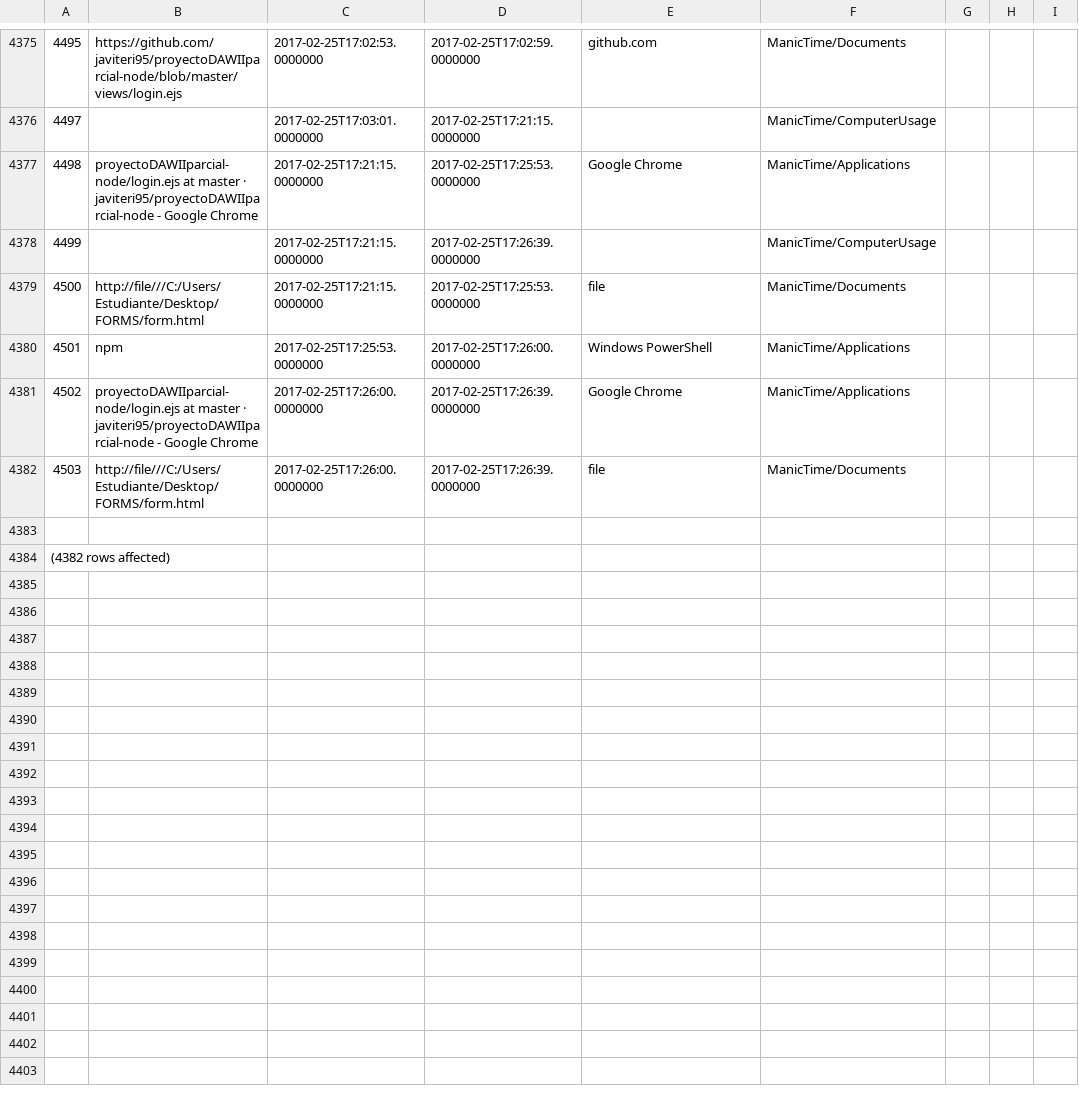
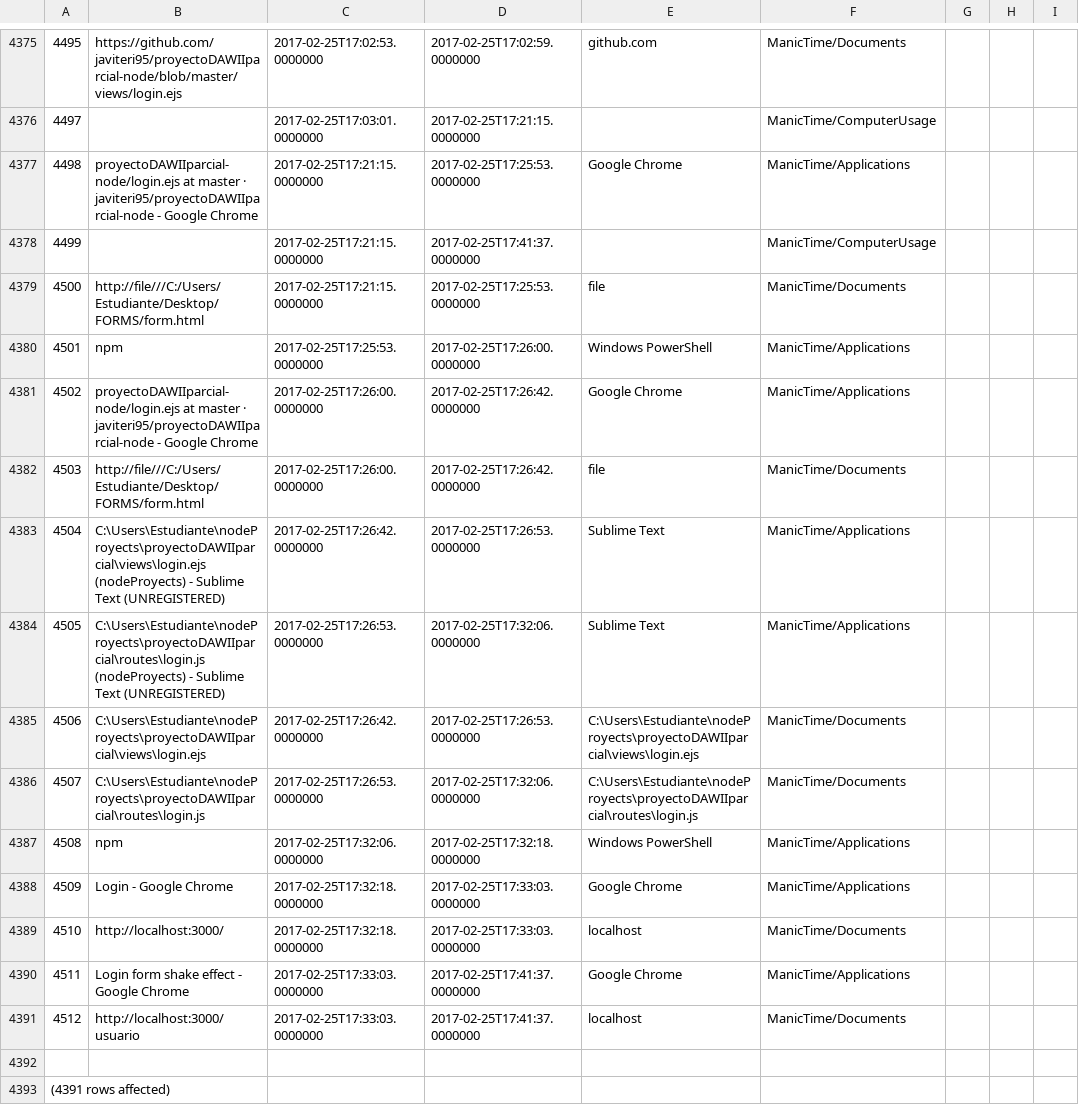
Before and after one commit to LeoEras/MTB, a CSV file: output18.csv, drawn as a sheet; only a part is shown, gaps mark what is left out; addresses are those after the commit; the diff names each change by its address in the sheet, - before the commit and + after, or states it on an @@ line.

Commit message:
Update

```diff
--- a/output18.csv
+++ b/output18.csv
-D4378: 2017-02-25T17:26:39.0000000
+D4378: 2017-02-25T17:41:37.0000000
-D4381:D4382: 2017-02-25T17:26:39.0000000
+D4381:D4382: 2017-02-25T17:26:42.0000000
+row 4383: 4504 | C:\Users\Estudiante\nodeProyects\proyectoDAWIIparcial\views\login.ejs (nodeProyects) - Sublime Text (UNREGISTERED) | 2017-02-25T17:26:42.0000000 | 2017-02-25T17:26:53.0000000 | Sublime Text | ManicTime/Applications
+row 4384: 4505 | C:\Users\Estudiante\nodeProyects\proyectoDAWIIparcial\routes\login.js (nodeProyects) - Sublime Text (UNREGISTERED) | 2017-02-25T17:26:53.0000000 | 2017-02-25T17:32:06.0000000 | Sublime Text | ManicTime/Applications
+row 4385: 4506 | C:\Users\Estudiante\nodeProyects\proyectoDAWIIparcial\views\login.ejs | 2017-02-25T17:26:42.0000000 | 2017-02-25T17:26:53.0000000 | C:\Users\Estudiante\nodeProyects\proyectoDAWIIparcial\views\login.ejs | ManicTime/Documents
+row 4386: 4507 | C:\Users\Estudiante\nodeProyects\proyectoDAWIIparcial\routes\login.js | 2017-02-25T17:26:53.0000000 | 2017-02-25T17:32:06.0000000 | C:\Users\Estudiante\nodeProyects\proyectoDAWIIparcial\routes\login.js | ManicTime/Documents
+row 4387: 4508 | npm | 2017-02-25T17:32:06.0000000 | 2017-02-25T17:32:18.0000000 | Windows PowerShell | ManicTime/Applications
+row 4388: 4509 | Login - Google Chrome | 2017-02-25T17:32:18.0000000 | 2017-02-25T17:33:03.0000000 | Google Chrome | ManicTime/Applications
+row 4389: 4510 | http://localhost:3000/ | 2017-02-25T17:32:18.0000000 | 2017-02-25T17:33:03.0000000 | localhost | ManicTime/Documents
+row 4390: 4511 | Login form shake effect - Google Chrome | 2017-02-25T17:33:03.0000000 | 2017-02-25T17:41:37.0000000 | Google Chrome | ManicTime/Applications
+row 4391: 4512 | http://localhost:3000/usuario | 2017-02-25T17:33:03.0000000 | 2017-02-25T17:41:37.0000000 | localhost | ManicTime/Documents
@@ column A renumbered from row 4393 down @@
```
